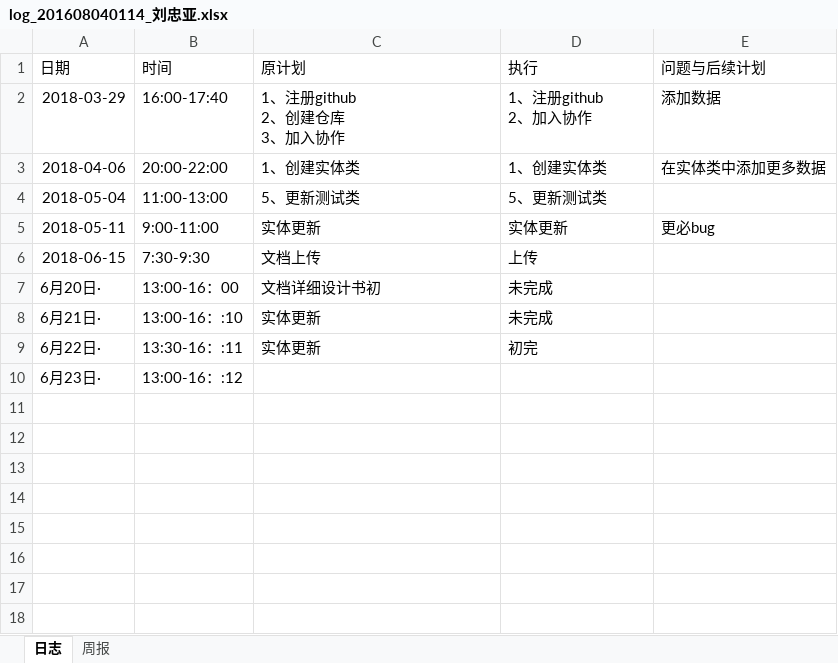
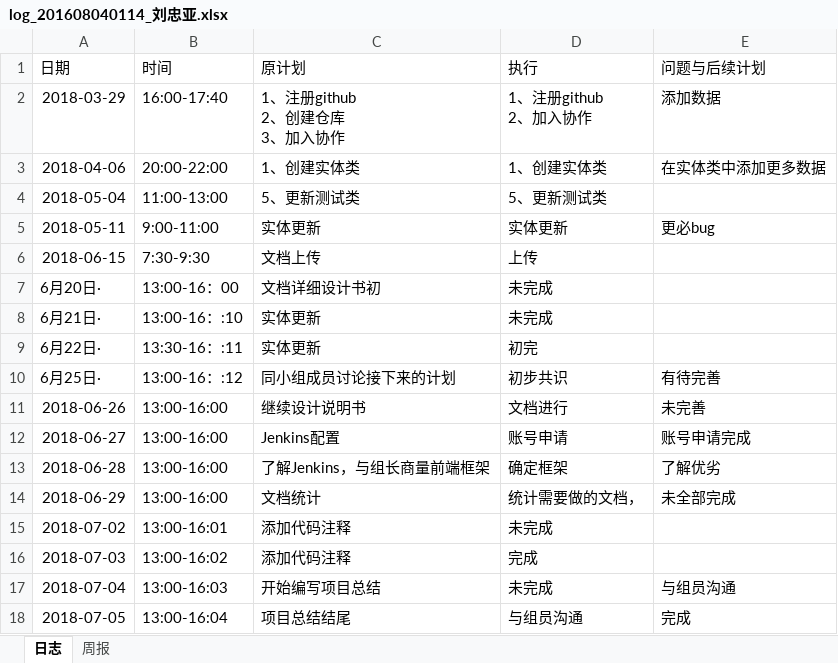
Before and after one commit to B112Spring0ne/TANWANLANYUE, an Excel workbook: log/log_201608040114_刘忠亚.xlsx, sheet 日志, drawn as a sheet; values as stored, in another font and other column widths than the file's, no borders; removed rows and columns are numbered as before the commit, all else as after; the diff names each change by its address in the sheet, - before the commit and + after, or states it on an @@ line.

```diff
--- a/log/log_201608040114_刘忠亚.xlsx (sheet 日志)
+++ b/log/log_201608040114_刘忠亚.xlsx (sheet 日志)
-row 10: 6月23日· | 13:00-16：:12
+row 10: 6月25日· | 13:00-16：:12 | 同小组成员讨论接下来的计划 | 初步共识 | 有待完善
+row 11: 2018-06-26 | 13:00-16:00 | 继续设计说明书 | 文档进行 | 未完善
+row 12: 2018-06-27 | 13:00-16:00 | Jenkins配置 | 账号申请 | 账号申请完成
+row 13: 2018-06-28 | 13:00-16:00 | 了解Jenkins，与组长商量前端框架 | 确定框架 | 了解优劣
+row 14: 2018-06-29 | 13:00-16:00 | 文档统计 | 统计需要做的文档， | 未全部完成
+row 15: 2018-07-02 | 13:00-16:01 | 添加代码注释 | 未完成
+row 16: 2018-07-03 | 13:00-16:02 | 添加代码注释 | 完成
+row 17: 2018-07-04 | 13:00-16:03 | 开始编写项目总结 | 未完成 | 与组员沟通
+row 18: 2018-07-05 | 13:00-16:04 | 项目总结结尾 | 与组员沟通 | 完成
```
Also changed, not shown: 2 other files.
